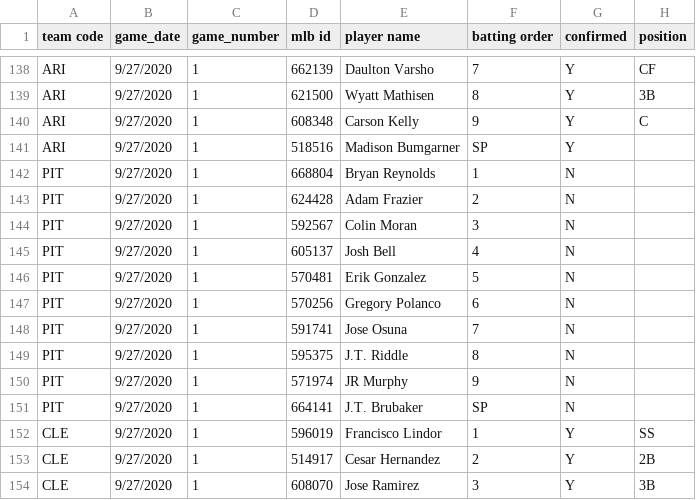
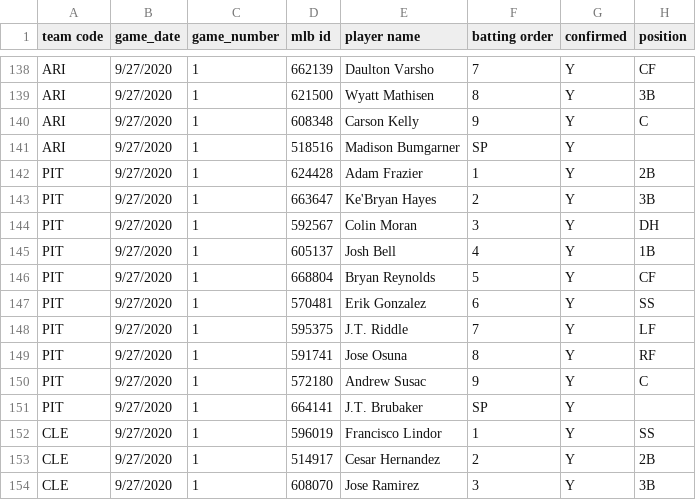
Before and after one commit to justinmof/MLBSheets-CSV-Files, a CSV file: BM-Lineup-Data.csv, drawn as a sheet; only a part is shown, gaps mark what is left out.

```diff
--- a/BM-Lineup-Data.csv
+++ b/BM-Lineup-Data.csv
@@ -141,12 +141,12 @@ ARI,9/27/2020,1,608348,Carson Kelly,9,Y,C
 ARI,9/27/2020,1,518516,Madison Bumgarner,SP,Y,
-PIT,9/27/2020,1,668804,Bryan Reynolds,1,N,
-PIT,9/27/2020,1,624428,Adam Frazier,2,N,
-PIT,9/27/2020,1,592567,Colin Moran,3,N,
-PIT,9/27/2020,1,605137,Josh Bell,4,N,
-PIT,9/27/2020,1,570481,Erik Gonzalez,5,N,
-PIT,9/27/2020,1,570256,Gregory Polanco,6,N,
-PIT,9/27/2020,1,591741,Jose Osuna,7,N,
-PIT,9/27/2020,1,595375,J.T. Riddle,8,N,
-PIT,9/27/2020,1,571974,JR Murphy,9,N,
-PIT,9/27/2020,1,664141,J.T. Brubaker,SP,N,
+PIT,9/27/2020,1,624428,Adam Frazier,1,Y,2B
+PIT,9/27/2020,1,663647,Ke'Bryan Hayes,2,Y,3B
+PIT,9/27/2020,1,592567,Colin Moran,3,Y,DH
+PIT,9/27/2020,1,605137,Josh Bell,4,Y,1B
+PIT,9/27/2020,1,668804,Bryan Reynolds,5,Y,CF
+PIT,9/27/2020,1,570481,Erik Gonzalez,6,Y,SS
+PIT,9/27/2020,1,595375,J.T. Riddle,7,Y,LF
+PIT,9/27/2020,1,591741,Jose Osuna,8,Y,RF
+PIT,9/27/2020,1,572180,Andrew Susac,9,Y,C
+PIT,9/27/2020,1,664141,J.T. Brubaker,SP,Y,
 CLE,9/27/2020,1,596019,Francisco Lindor,1,Y,SS
```
Also changed, not shown: BM-Lineup-Data1.csv.
